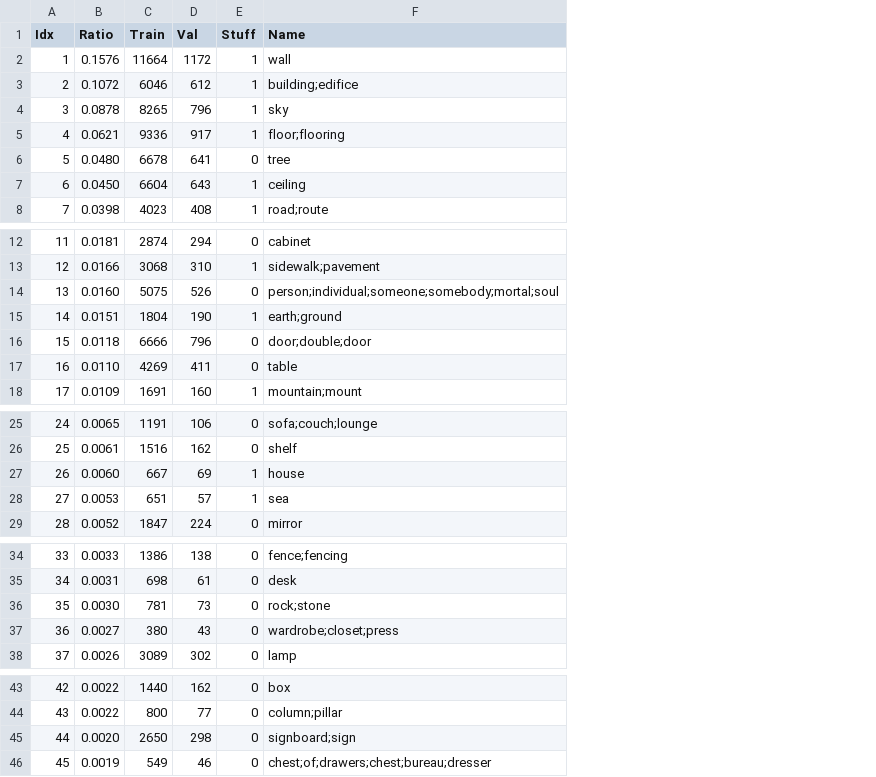
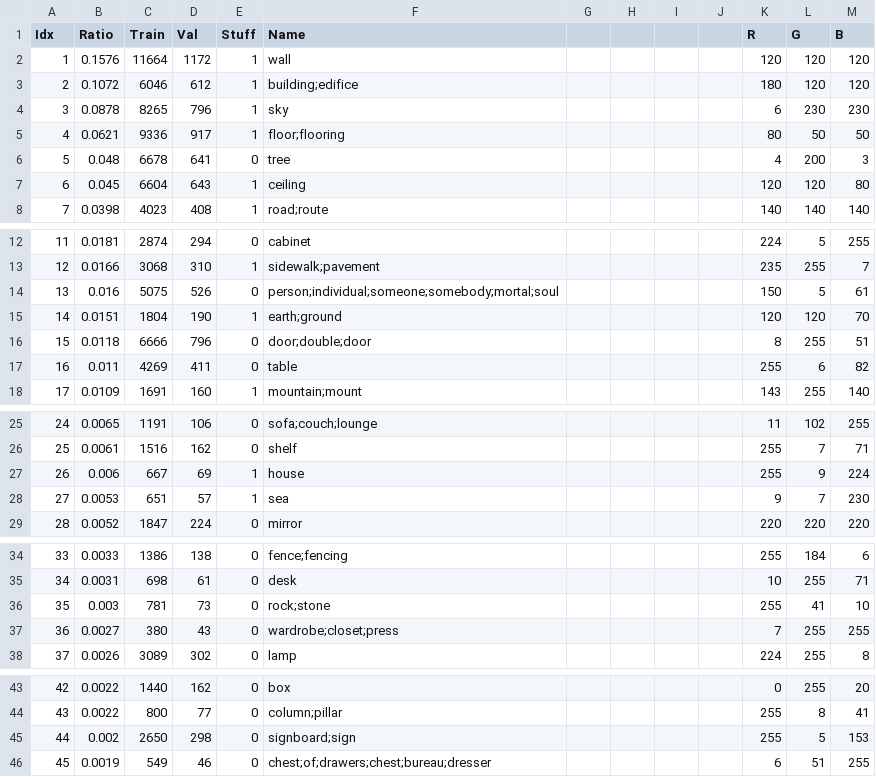
Before and after one commit to masashi-hatano/trajectories_prediction, a CSV file: semanticsegmentation/data/object150_info.csv, drawn as a sheet; only a part is shown, gaps mark what is left out; the diff covers the shown part only; the diff names each change by its address in the sheet, - before the commit and + after, or states it on an @@ line.

```diff
--- a/semanticsegmentation/data/object150_info.csv
+++ b/semanticsegmentation/data/object150_info.csv
+column G, empty
+column H, empty
+column I, empty
+column J, empty
+column K (R), rows 2-8: 120 | 180 | 6 | 80 | 4 | 120 | 140; rows 12-18: 224 | 235 | 150 | 120 | 8 | 255 | 143; rows 25-29: 11 | 255 | 255 | 9 | 220; rows 34-38: 255 | 10 | 255 | 7 | 224; rows 43-46: 0 | 255 | 255 | 6
+column L (G), rows 2-8: 120 | 120 | 230 | 50 | 200 | 120 | 140; rows 12-18: 5 | 255 | 5 | 120 | 255 | 6 | 255; rows 25-29: 102 | 7 | 9 | 7 | 220; rows 34-38: 184 | 255 | 41 | 255 | 255; rows 43-46: 255 | 8 | 5 | 51
+column M (B), rows 2-8: 120 | 120 | 230 | 50 | 3 | 80 | 140; rows 12-18: 255 | 7 | 61 | 70 | 51 | 82 | 140; rows 25-29: 255 | 71 | 224 | 230 | 220; rows 34-38: 6 | 71 | 10 | 255 | 8; rows 43-46: 20 | 41 | 153 | 255
-B6 (Ratio): 0.0480
+B6 (Ratio): 0.048
-B7 (Ratio): 0.0450
+B7 (Ratio): 0.045
-B14 (Ratio): 0.0160
+B14 (Ratio): 0.016
-B17 (Ratio): 0.0110
+B17 (Ratio): 0.011
-B27 (Ratio): 0.0060
+B27 (Ratio): 0.006
-B36 (Ratio): 0.0030
+B36 (Ratio): 0.003
-B45 (Ratio): 0.0020
+B45 (Ratio): 0.002
```
Also changed, not shown: 1 edited cell elsewhere in this file, 32 other files.
